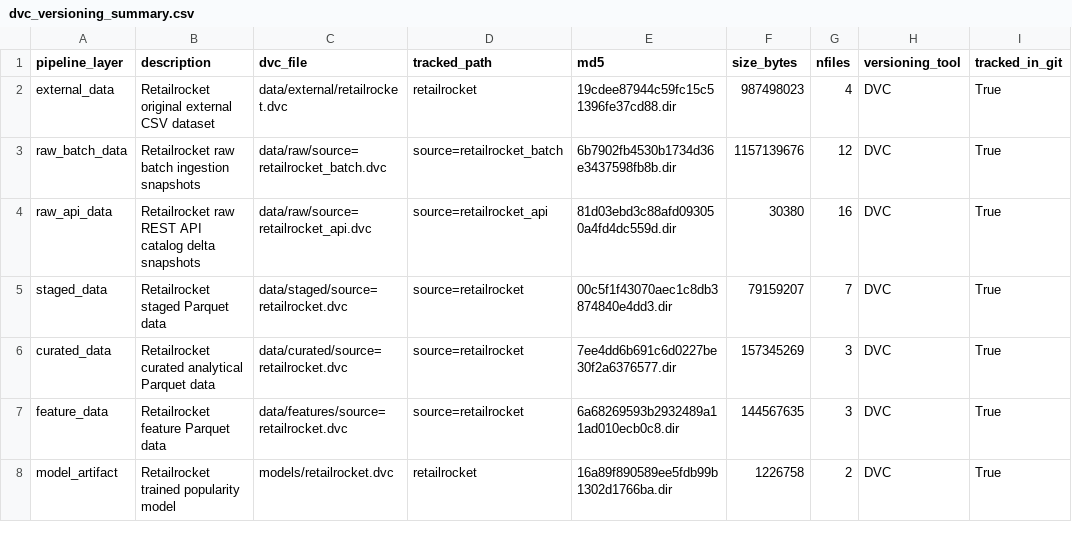
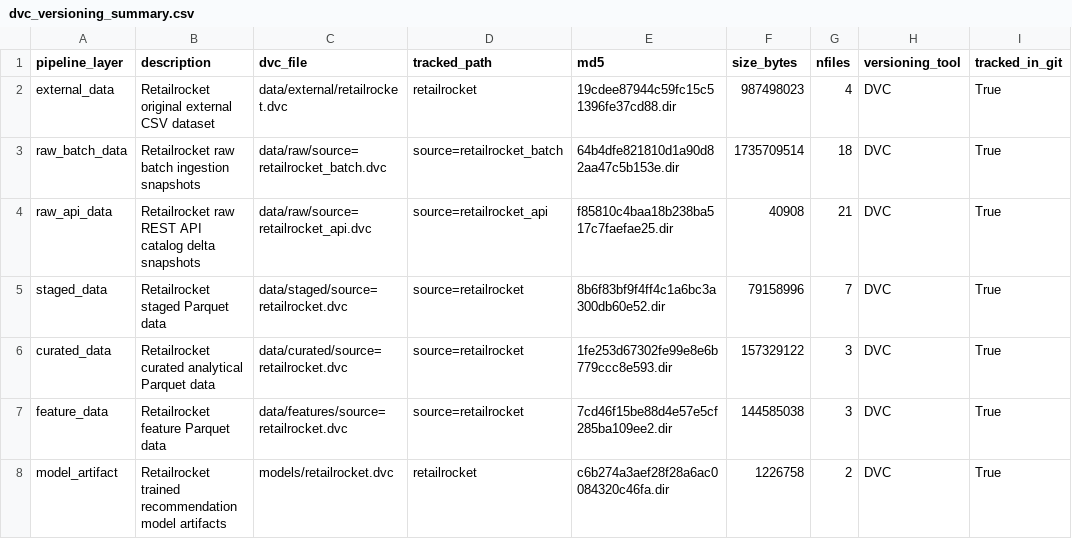
Before and after one commit to jkjitendra/recomart-pipeline, a CSV file: reports/dvc_versioning_summary.csv, drawn as a sheet.

```diff
--- a/reports/dvc_versioning_summary.csv
+++ b/reports/dvc_versioning_summary.csv
@@ -2,7 +2,7 @@ pipeline_layer,description,dvc_file,tracked_path,md5,size_bytes,nfiles,versionin
 external_data,Retailrocket original external CSV dataset,data/external/retailrocket.dvc,retailrocket,19cdee87944c59fc15c51396fe37cd88.dir,987498023,4,DVC,True
-raw_batch_data,Retailrocket raw batch ingestion snapshots,data/raw/source=retailrocket_batch.dvc,source=retailrocket_batch,6b7902fb4530b1734d36e3437598fb8b.dir,1157139676,12,DVC,True
-raw_api_data,Retailrocket raw REST API catalog delta snapshots,data/raw/source=retailrocket_api.dvc,source=retailrocket_api,81d03ebd3c88afd093050a4fd4dc559d.dir,30380,16,DVC,True
-staged_data,Retailrocket staged Parquet data,data/staged/source=retailrocket.dvc,source=retailrocket,00c5f1f43070aec1c8db3874840e4dd3.dir,79159207,7,DVC,True
-curated_data,Retailrocket curated analytical Parquet data,data/curated/source=retailrocket.dvc,source=retailrocket,7ee4dd6b691c6d0227be30f2a6376577.dir,157345269,3,DVC,True
-feature_data,Retailrocket feature Parquet data,data/features/source=retailrocket.dvc,source=retailrocket,6a68269593b2932489a11ad010ecb0c8.dir,144567635,3,DVC,True
-model_artifact,Retailrocket trained popularity model,models/retailrocket.dvc,retailrocket,16a89f890589ee5fdb99b1302d1766ba.dir,1226758,2,DVC,True
+raw_batch_data,Retailrocket raw batch ingestion snapshots,data/raw/source=retailrocket_batch.dvc,source=retailrocket_batch,64b4dfe821810d1a90d82aa47c5b153e.dir,1735709514,18,DVC,True
+raw_api_data,Retailrocket raw REST API catalog delta snapshots,data/raw/source=retailrocket_api.dvc,source=retailrocket_api,f85810c4baa18b238ba517c7faefae25.dir,40908,21,DVC,True
+staged_data,Retailrocket staged Parquet data,data/staged/source=retailrocket.dvc,source=retailrocket,8b6f83bf9f4ff4c1a6bc3a300db60e52.dir,79158996,7,DVC,True
+curated_data,Retailrocket curated analytical Parquet data,data/curated/source=retailrocket.dvc,source=retailrocket,1fe253d67302fe99e8e6b779ccc8e593.dir,157329122,3,DVC,True
+feature_data,Retailrocket feature Parquet data,data/features/source=retailrocket.dvc,source=retailrocket,7cd46f15be88d4e57e5cf285ba109ee2.dir,144585038,3,DVC,True
+model_artifact,Retailrocket trained recommendation model artifacts,models/retailrocket.dvc,retailrocket,c6b274a3aef28f28a6ac0084320c46fa.dir,1226758,2,DVC,True
```
Also changed, not shown: reports/repository_structure_summary.csv, 9 other files.
